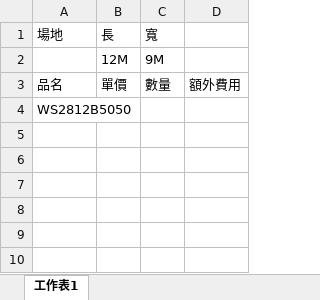
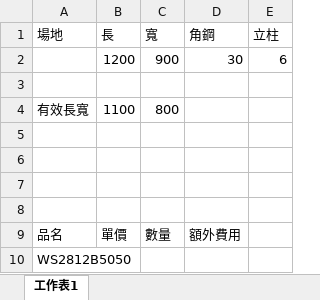
Before and after one commit to Andy-Cheng1017/LEDCeliling, an Excel workbook: 價格計算.xlsx, sheet 工作表1, drawn as a sheet; values as stored, in another font and other column widths than the file's, no borders; addresses are those after the commit; the diff names each change by its address in the sheet, - before the commit and + after, or states it on an @@ line.

Commit message:
update

```diff
--- a/價格計算.xlsx (sheet 工作表1)
+++ b/價格計算.xlsx (sheet 工作表1)
+column E (立柱), empty
-D1: (empty)
+D1: 角鋼
+row 2:  | 1200 | 900 | 30 | 6
-row 3:  | 12M | 9M
+row 3: (empty)
+row 4: 有效長寬 | 1100 | 800
+row 5: (empty)
+row 6: (empty)
+row 7: (empty)
+row 8: (empty)
```
